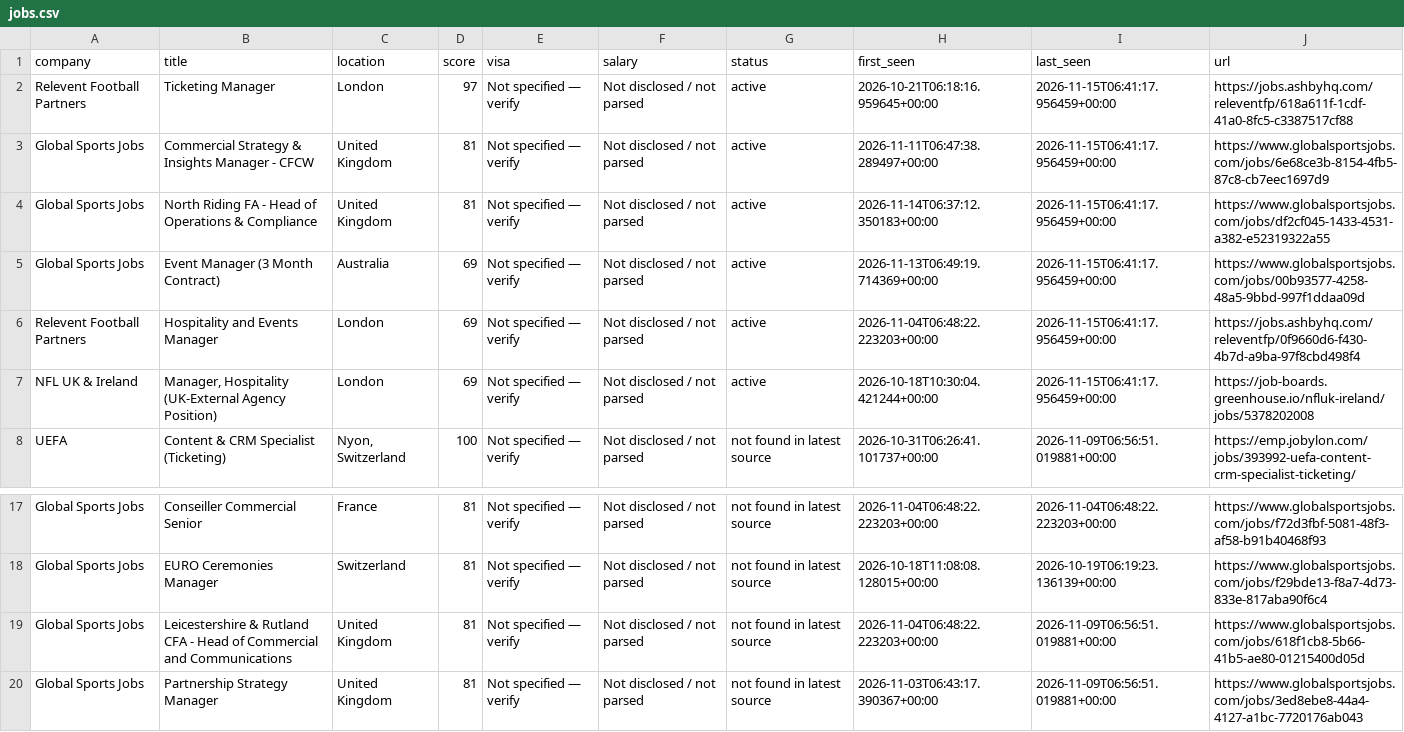
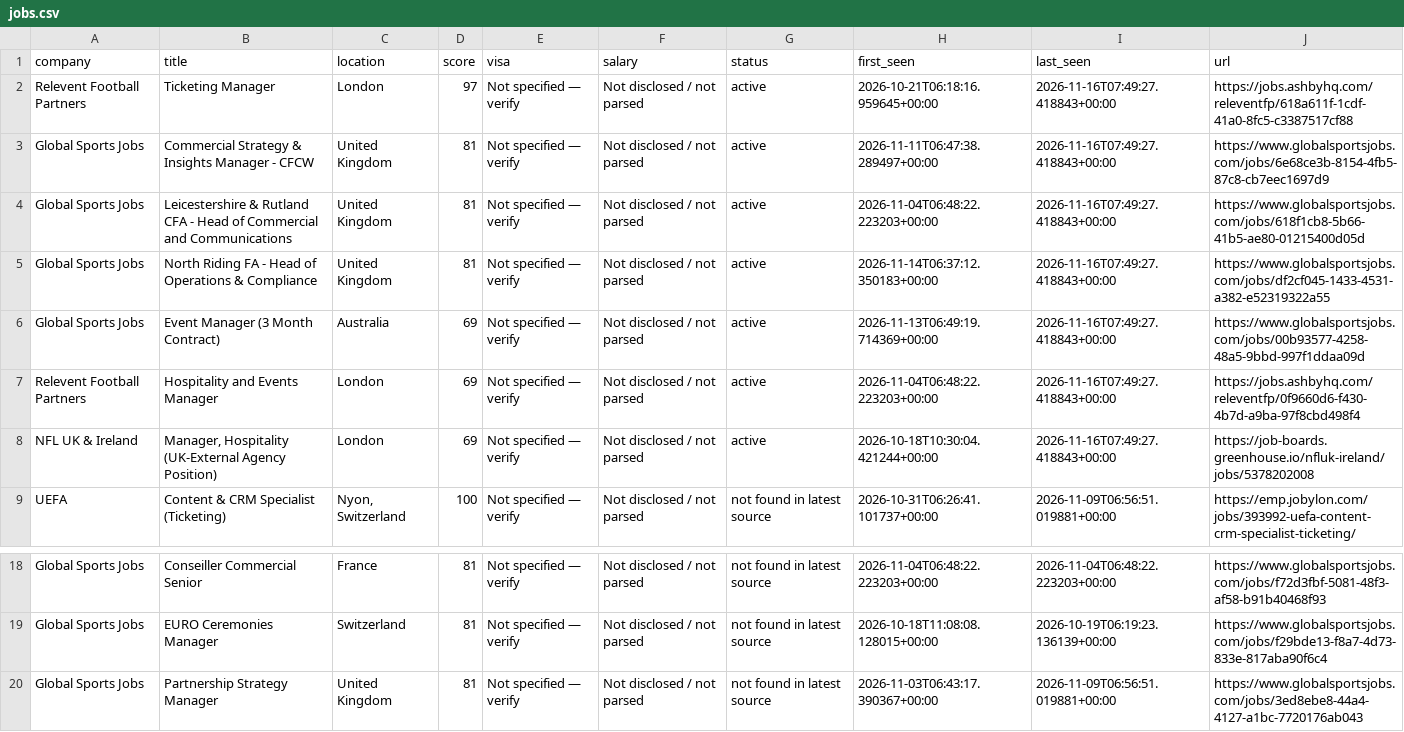
Before and after one commit to kabar2772-rgb/ticketing-career-radar, a CSV file: data/jobs.csv, drawn as a sheet; only a part is shown, gaps mark what is left out.

```diff
--- a/data/jobs.csv
+++ b/data/jobs.csv
@@ -1,8 +1,9 @@
 company,title,location,score,visa,salary,status,first_seen,last_seen,url
-Relevent Football Partners,Ticketing Manager,London,97,Not specified — verify,Not disclosed / not parsed,active,2026-10-21T06:18:16.959645+00:00,2026-11-15T06:41:17.956459+00:00,https://jobs.ashbyhq.com/releventfp/618a611f-1cdf-41a0-8fc5-c3387517cf88
-Global Sports Jobs,Commercial Strategy & Insights Manager - CFCW,United Kingdom,81,Not specified — verify,Not disclosed / not parsed,active,2026-11-11T06:47:38.289497+00:00,2026-11-15T06:41:17.956459+00:00,https://www.globalsportsjobs.com/jobs/6e68ce3b-8154-4fb5-87c8-cb7eec1697d9
-Global Sports Jobs,North Riding FA - Head of Operations & Compliance,United Kingdom,81,Not specified — verify,Not disclosed / not parsed,active,2026-11-14T06:37:12.350183+00:00,2026-11-15T06:41:17.956459+00:00,https://www.globalsportsjobs.com/jobs/df2cf045-1433-4531-a382-e52319322a55
-Global Sports Jobs,Event Manager (3 Month Contract),Australia,69,Not specified — verify,Not disclosed / not parsed,active,2026-11-13T06:49:19.714369+00:00,2026-11-15T06:41:17.956459+00:00,https://www.globalsportsjobs.com/jobs/00b93577-4258-48a5-9bbd-997f1ddaa09d
-Relevent Football Partners,Hospitality and Events Manager,London,69,Not specified — verify,Not disclosed / not parsed,active,2026-11-04T06:48:22.223203+00:00,2026-11-15T06:41:17.956459+00:00,https://jobs.ashbyhq.com/releventfp/0f9660d6-f430-4b7d-a9ba-97f8cbd498f4
-NFL UK & Ireland,"Manager, Hospitality (UK-External Agency Position)",London,69,Not specified — verify,Not disclosed / not parsed,active,2026-10-18T10:30:04.421244+00:00,2026-11-15T06:41:17.956459+00:00,https://job-boards.greenhouse.io/nfluk-ireland/jobs/5378202008
+Relevent Football Partners,Ticketing Manager,London,97,Not specified — verify,Not disclosed / not parsed,active,2026-10-21T06:18:16.959645+00:00,2026-11-16T07:49:27.418843+00:00,https://jobs.ashbyhq.com/releventfp/618a611f-1cdf-41a0-8fc5-c3387517cf88
+Global Sports Jobs,Commercial Strategy & Insights Manager - CFCW,United Kingdom,81,Not specified — verify,Not disclosed / not parsed,active,2026-11-11T06:47:38.289497+00:00,2026-11-16T07:49:27.418843+00:00,https://www.globalsportsjobs.com/jobs/6e68ce3b-8154-4fb5-87c8-cb7eec1697d9
+Global Sports Jobs,Leicestershire & Rutland CFA - Head of Commercial and Communications,United Kingdom,81,Not specified — verify,Not disclosed / not parsed,active,2026-11-04T06:48:22.223203+00:00,2026-11-16T07:49:27.418843+00:00,https://www.globalsportsjobs.com/jobs/618f1cb8-5b66-41b5-ae80-01215400d05d
+Global Sports Jobs,North Riding FA - Head of Operations & Compliance,United Kingdom,81,Not specified — verify,Not disclosed / not parsed,active,2026-11-14T06:37:12.350183+00:00,2026-11-16T07:49:27.418843+00:00,https://www.globalsportsjobs.com/jobs/df2cf045-1433-4531-a382-e52319322a55
+Global Sports Jobs,Event Manager (3 Month Contract),Australia,69,Not specified — verify,Not disclosed / not parsed,active,2026-11-13T06:49:19.714369+00:00,2026-11-16T07:49:27.418843+00:00,https://www.globalsportsjobs.com/jobs/00b93577-4258-48a5-9bbd-997f1ddaa09d
+Relevent Football Partners,Hospitality and Events Manager,London,69,Not specified — verify,Not disclosed / not parsed,active,2026-11-04T06:48:22.223203+00:00,2026-11-16T07:49:27.418843+00:00,https://jobs.ashbyhq.com/releventfp/0f9660d6-f430-4b7d-a9ba-97f8cbd498f4
+NFL UK & Ireland,"Manager, Hospitality (UK-External Agency Position)",London,69,Not specified — verify,Not disclosed / not parsed,active,2026-10-18T10:30:04.421244+00:00,2026-11-16T07:49:27.418843+00:00,https://job-boards.greenhouse.io/nfluk-ireland/jobs/5378202008
 UEFA,Content & CRM Specialist (Ticketing),"Nyon, Switzerland",100,Not specified — verify,Not disclosed / not parsed,not found in latest source,2026-10-31T06:26:41.101737+00:00,2026-11-09T06:56:51.019881+00:00,https://emp.jobylon.com/jobs/393992-uefa-content-crm-specialist-ticketing/
@@ -18,3 +19,2 @@ Global Sports Jobs,Conseiller Commercial Senior,France,81,Not specified — veri
 Global Sports Jobs,EURO Ceremonies Manager,Switzerland,81,Not specified — verify,Not disclosed / not parsed,not found in latest source,2026-10-18T11:08:08.128015+00:00,2026-10-19T06:19:23.136139+00:00,https://www.globalsportsjobs.com/jobs/f29bde13-f8a7-4d73-833e-817aba90f6c4
-Global Sports Jobs,Leicestershire & Rutland CFA - Head of Commercial and Communications,United Kingdom,81,Not specified — verify,Not disclosed / not parsed,not found in latest source,2026-11-04T06:48:22.223203+00:00,2026-11-09T06:56:51.019881+00:00,https://www.globalsportsjobs.com/jobs/618f1cb8-5b66-41b5-ae80-01215400d05d
 Global Sports Jobs,Partnership Strategy Manager,United Kingdom,81,Not specified — verify,Not disclosed / not parsed,not found in latest source,2026-11-03T06:43:17.390367+00:00,2026-11-09T06:56:51.019881+00:00,https://www.globalsportsjobs.com/jobs/3ed8ebe8-44a4-4127-a1bc-7720176ab043
```
Also changed, not shown: 1 other file.
